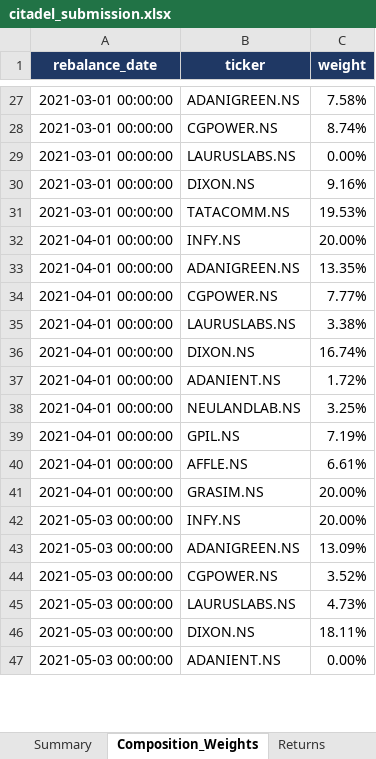
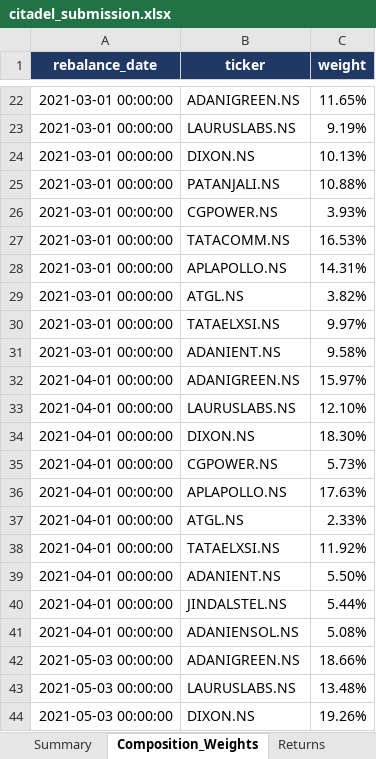
Before and after one commit to jsahil2003/Portfolio-Optimization, an Excel workbook: citadel_submission.xlsx, sheet Composition_Weights, drawn as a sheet; only a part is shown, gaps mark what is left out; the shorter side is filled out with more unchanged rows; values as stored, in another font and other column widths than the file's, no borders; removed rows and columns are numbered as before the commit, all else as after; the diff covers the shown part only; the diff names each change by its address in the sheet, - before the commit and + after, or states it on an @@ line.

```diff
--- a/citadel_submission.xlsx (sheet Composition_Weights)
+++ b/citadel_submission.xlsx (sheet Composition_Weights)
-C22 (weight): 7.58%
+C22 (weight): 11.65%
-row 28: 2021-03-01 00:00:00 | CGPOWER.NS | 8.74%
-C23 (weight): 0.00%
+C23 (weight): 9.19%
-C24 (weight): 9.16%
+C24 (weight): 10.13%
+row 25: 2021-03-01 00:00:00 | PATANJALI.NS | 10.88%
+row 26: 2021-03-01 00:00:00 | CGPOWER.NS | 3.93%
-C27 (weight): 19.53%
+C27 (weight): 16.53%
-row 32: 2021-04-01 00:00:00 | INFY.NS | 20.00%
+row 28: 2021-03-01 00:00:00 | APLAPOLLO.NS | 14.31%
+row 29: 2021-03-01 00:00:00 | ATGL.NS | 3.82%
+row 30: 2021-03-01 00:00:00 | TATAELXSI.NS | 9.97%
+row 31: 2021-03-01 00:00:00 | ADANIENT.NS | 9.58%
-C32 (weight): 13.35%
+C32 (weight): 15.97%
-row 34: 2021-04-01 00:00:00 | CGPOWER.NS | 7.77%
-C33 (weight): 3.38%
+C33 (weight): 12.10%
-C34 (weight): 16.74%
+C34 (weight): 18.30%
+row 35: 2021-04-01 00:00:00 | CGPOWER.NS | 5.73%
+row 36: 2021-04-01 00:00:00 | APLAPOLLO.NS | 17.63%
+row 37: 2021-04-01 00:00:00 | ATGL.NS | 2.33%
+row 38: 2021-04-01 00:00:00 | TATAELXSI.NS | 11.92%
-C39 (weight): 1.72%
+C39 (weight): 5.50%
-B40 (ticker): NEULANDLAB.NS
+B40 (ticker): JINDALSTEL.NS
-C40 (weight): 3.25%
+C40 (weight): 5.44%
-row 39: 2021-04-01 00:00:00 | GPIL.NS | 7.19%
-B41 (ticker): AFFLE.NS
+B41 (ticker): ADANIENSOL.NS
-C41 (weight): 6.61%
+C41 (weight): 5.08%
-row 41: 2021-04-01 00:00:00 | GRASIM.NS | 20.00%
-row 42: 2021-05-03 00:00:00 | INFY.NS | 20.00%
-C42 (weight): 13.09%
+C42 (weight): 18.66%
-row 44: 2021-05-03 00:00:00 | CGPOWER.NS | 3.52%
-C43 (weight): 4.73%
+C43 (weight): 13.48%
-C44 (weight): 18.11%
+C44 (weight): 19.26%
```
Also changed, not shown: 186 added rows, 189 removed rows, 1 moved row and 510 edited cells elsewhere in this sheet, sheet Trade_Log, sheet Drawdown, sheet Returns, sheet Summary, sheet Summary_Metrics, sheet Model_Logic_Assumptions, 9 other files.
